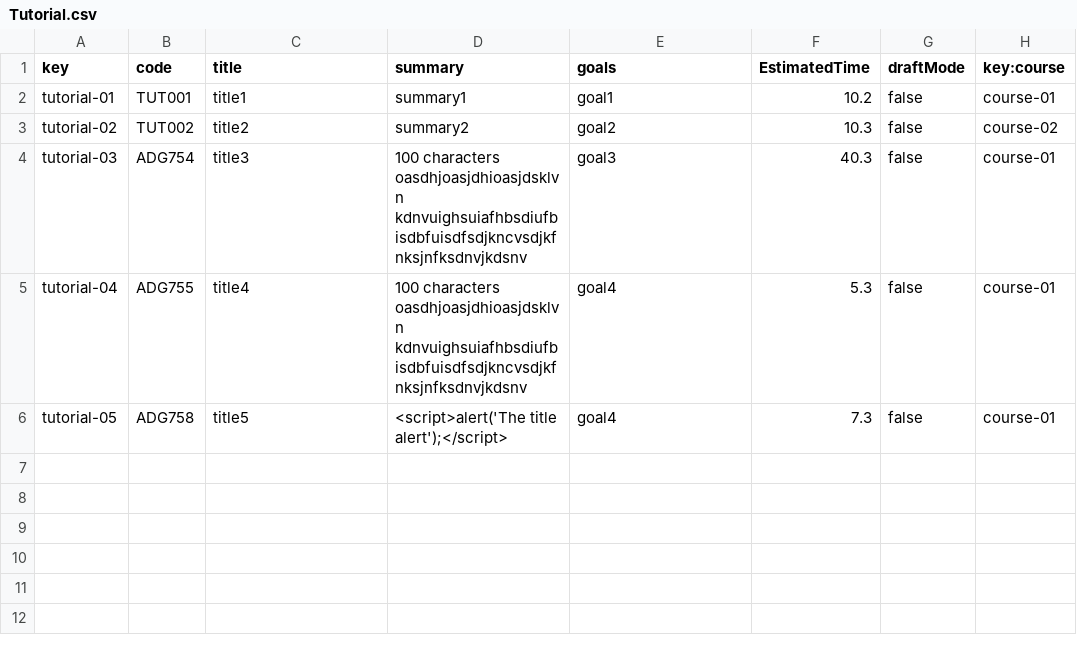
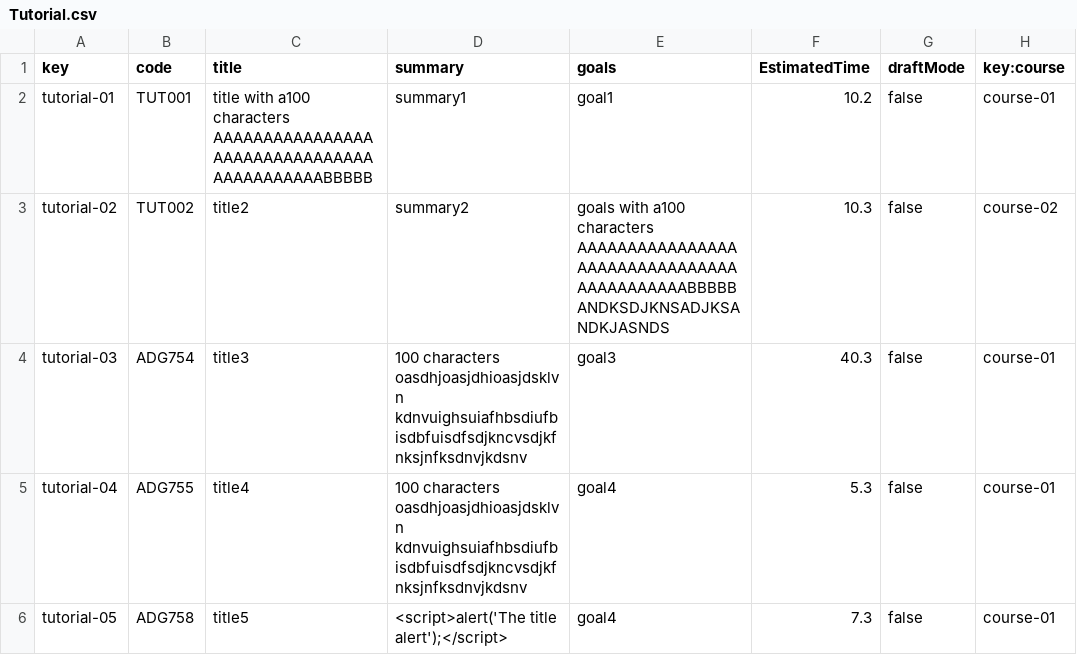
Before and after one commit to alepervaz/Acme-L3-D02, a CSV file: src/main/webapp/WEB-INF/resources/sample-data/Tutorial.csv, drawn as a sheet; only a part is shown; the diff names each change by its address in the sheet, - before the commit and + after, or states it on an @@ line.

```diff
--- a/src/main/webapp/WEB-INF/resources/sample-data/Tutorial.csv
+++ b/src/main/webapp/WEB-INF/resources/sample-data/Tutorial.csv
-C2 (title): title1
+C2 (title): title with a100 characters AAAAAAAAAAAAAAAAAAAAAAAAAAAAAAAAAAAAAAAAAAABBBBB
-E3 (goals): goal2
+E3 (goals): goals with a100 characters AAAAAAAAAAAAAAAAAAAAAAAAAAAAAAAAAAAAAAAAAAABBBBBANDKSDJKNSADJKSANDKJASNDS
```
Also changed, not shown: src/main/webapp/WEB-INF/resources/sample-data/Assistant.csv, 37 other files.
